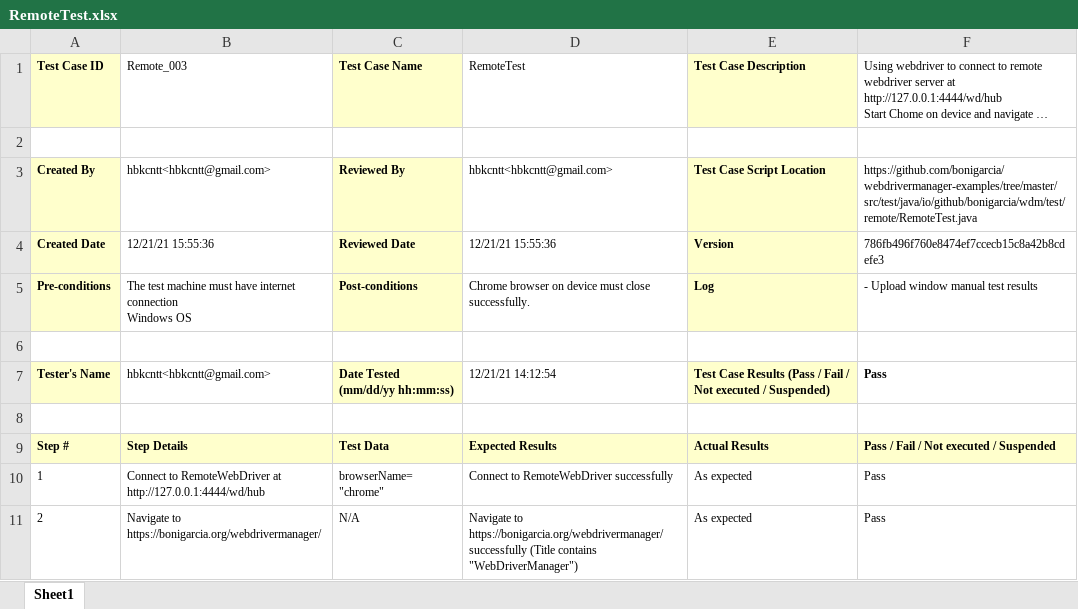
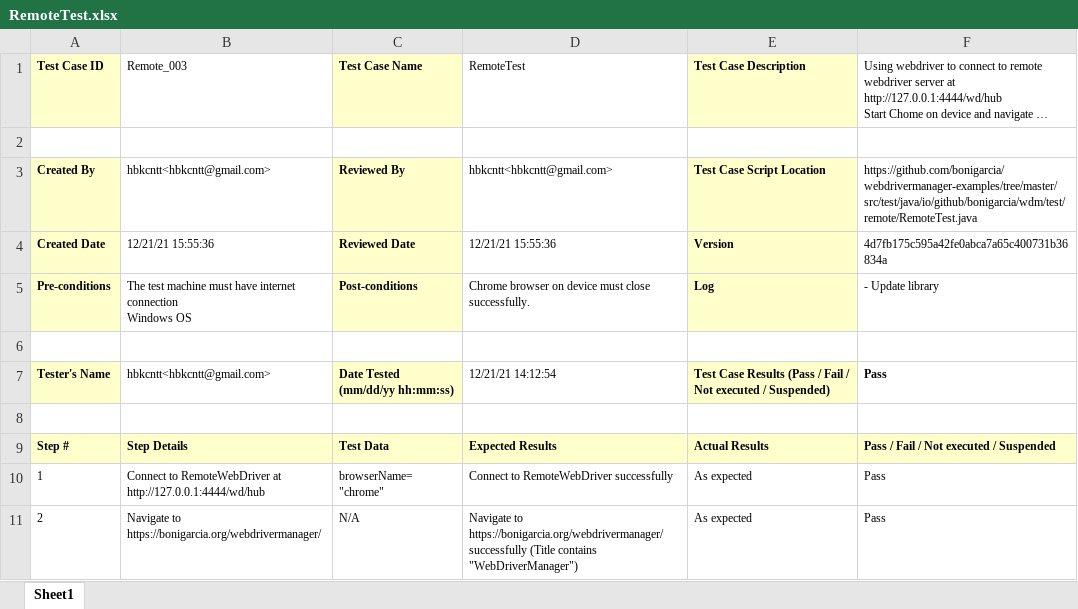
Before and after one commit to lgjp-open-source/TestManagementSample, an Excel workbook: Reports/Windows/automation/remote/RemoteTest.xlsx, sheet Sheet1, drawn as a sheet; long unchanged cells end in …; values as stored, in another font and other column widths than the file's, no borders; the diff names each change by its address in the sheet, - before the commit and + after, or states it on an @@ line.

```diff
--- a/Reports/Windows/automation/remote/RemoteTest.xlsx (sheet Sheet1)
+++ b/Reports/Windows/automation/remote/RemoteTest.xlsx (sheet Sheet1)
-F4: 786fb496f760e8474ef7ccecb15c8a42b8cdefe3
+F4: 4d7fb175c595a42fe0abca7a65c400731b36834a
-F5: - Upload window manual test results
+F5: - Update library
```
Also changed, not shown: Reports/Windows/automation/remote/AndroidTest.xlsx, Reports/Windows/automation/remote/AppiumTest.xlsx, 19 other files.
